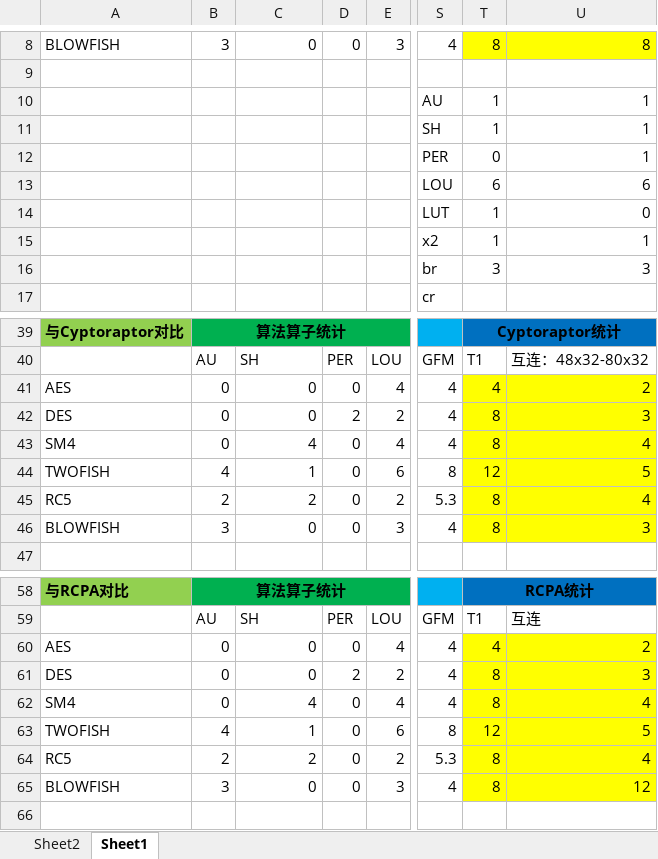
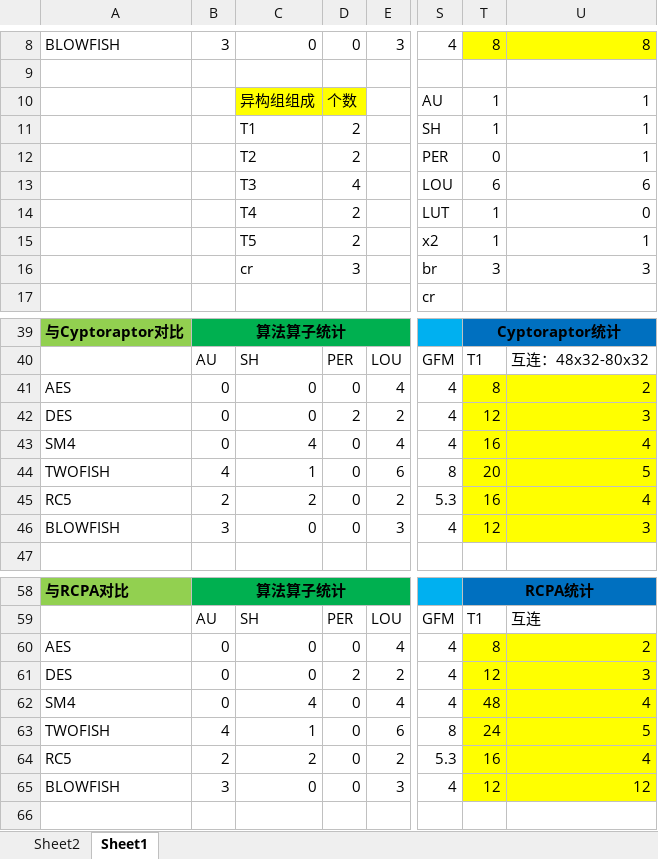
Before and after one commit to zdyzhan/bishe, an Excel workbook: 对比/性能对比.xlsx, sheet Sheet1, drawn as a sheet; only a part is shown, gaps mark what is left out; values as stored, in another font and other column widths than the file's, no borders; the diff names each change by its address in the sheet, - before the commit and + after, or states it on an @@ line.

```diff
--- a/对比/性能对比.xlsx (sheet Sheet1)
+++ b/对比/性能对比.xlsx (sheet Sheet1)
-C10: (empty)
+C10: 异构组组成
-C10:D10 fill: none
+C10:D10 fill: #FFFF00
-D10: (empty)
+D10: 个数
-C11: (empty)
+C11: T1
-D11:D12: (empty)
+D11:D12: 2
-C12: (empty)
+C12: T2
-C13: (empty)
+C13: T3
-D13: (empty)
+D13: 4
-C14: (empty)
+C14: T4
-D14:D15: (empty)
+D14:D15: 2
-C15: (empty)
+C15: T5
-C16: (empty)
+C16: cr
-D16: (empty)
+D16: 3
-T41: 4
+T41: 8
-T42: 8
+T42: 12
-T43: 8
+T43: 16
-T44: 12
+T44: 20
-T45: 8
+T45: 16
-T46: 8
+T46: 12
-T60: 4
+T60: 8
-T61: 8
+T61: 12
-T62: 8
+T62: 48
-T63: 12
+T63: 24
-T64: 8
+T64: 16
-T65: 8
+T65: 12
```
Also changed, not shown: 4 other files.
